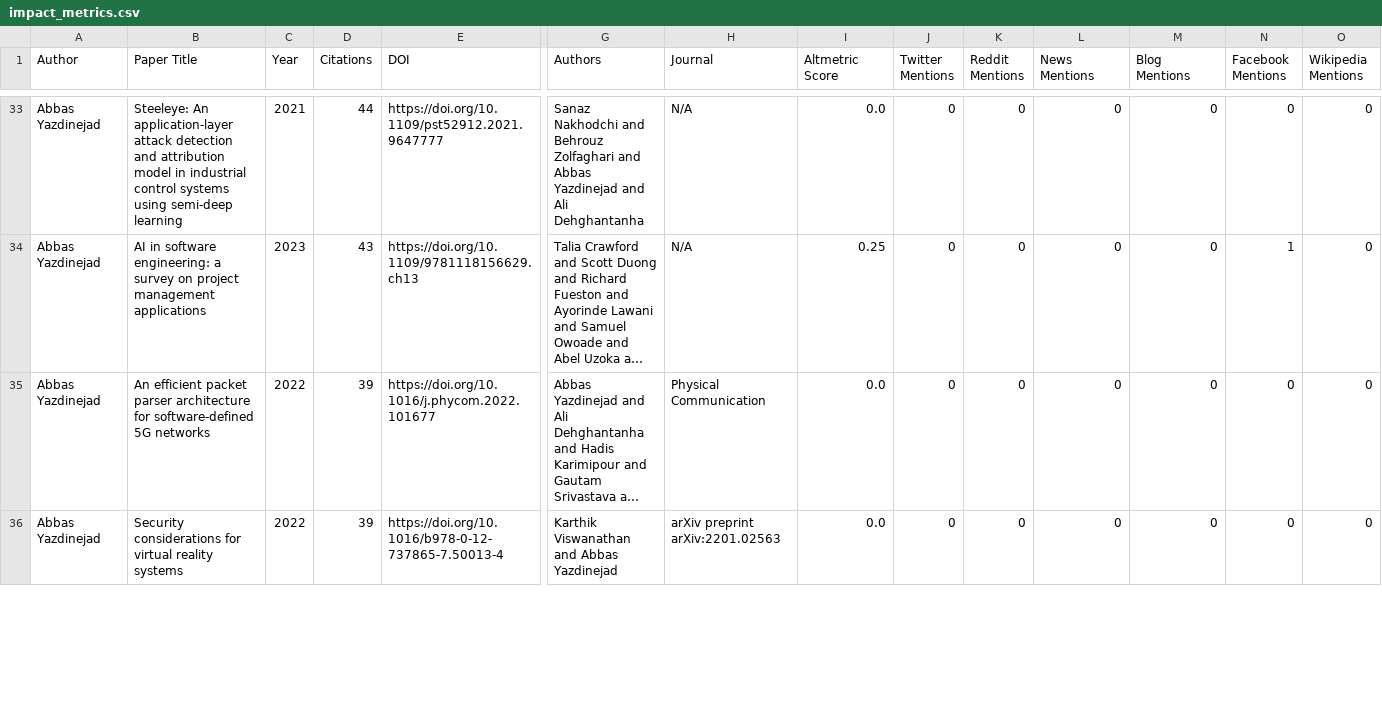
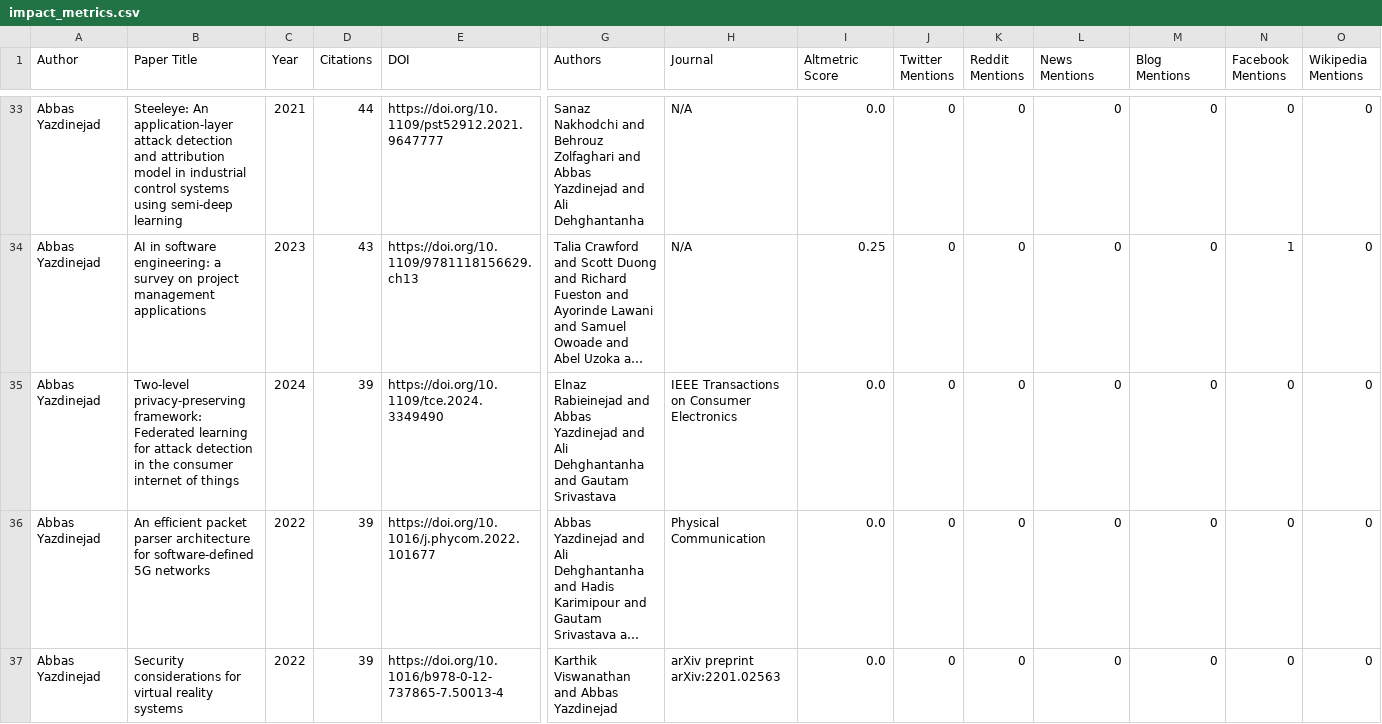
Before and after one commit to Adeben33/Research-Impact-Scraper, a CSV file: abbas_yazdinejad/impact_metrics.csv, drawn as a sheet; only a part is shown, gaps mark what is left out; long unchanged cells end in …; rows hold the shown columns only; the diff covers the shown part only; the diff names each change by its address in the sheet, - before the commit and + after, or states it on an @@ line.

```diff
--- a/abbas_yazdinejad/impact_metrics.csv
+++ b/abbas_yazdinejad/impact_metrics.csv
+row 35: Abbas Yazdinejad | Two-level privacy-preserving framework: Federated learning for attack detection in the consumer internet of things | 2024 | 39 | https://doi.org/10.1109/tce.2024.3349490 | Elnaz Rabieinejad and Abbas Yazdinejad and Ali Dehghantanha and Gautam Srivastava | IEEE Transactions on Consumer Electronics | 0.0 | 0 | 0 | 0 | 0 | 0 | 0
```
Also changed, not shown: 1 removed row and 4 edited cells elsewhere in this file, abbas_yazdinejad/altmetric_404.csv, andrew_omame/impact_metrics.csv, 27 other files.
